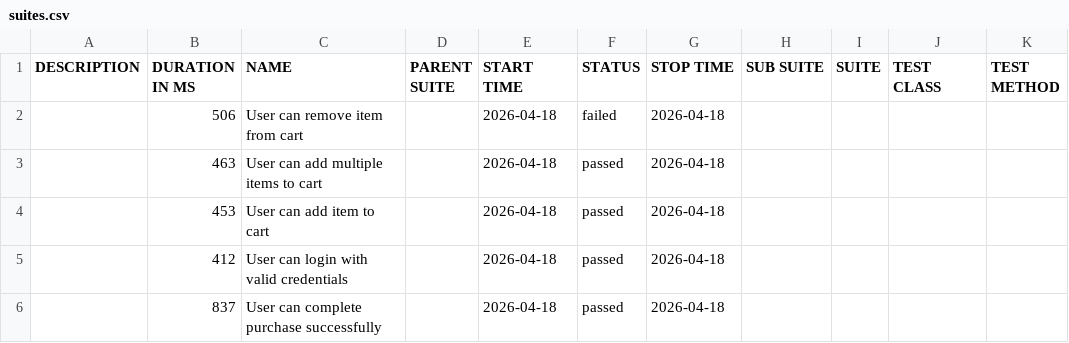
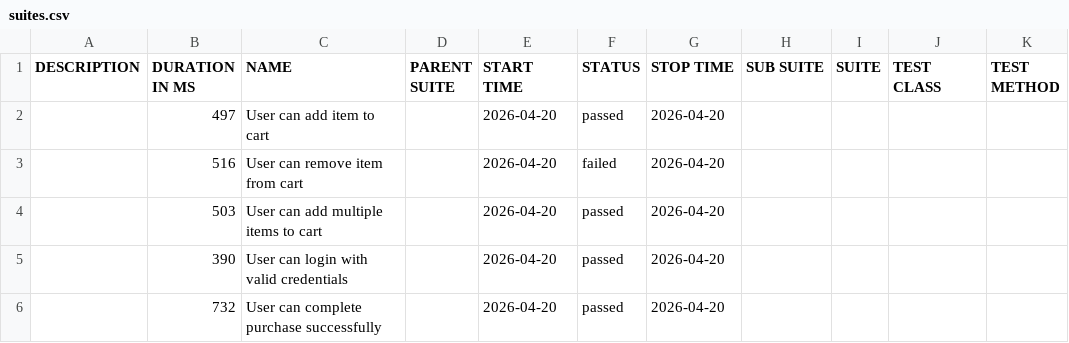
Before and after one commit to AndrewKchn/dotnet-qa-automation-framework, a CSV file: data/suites.csv, drawn as a sheet.

```diff
--- a/data/suites.csv
+++ b/data/suites.csv
@@ -1,6 +1,6 @@
 "DESCRIPTION","DURATION IN MS","NAME","PARENT SUITE","START TIME","STATUS","STOP TIME","SUB SUITE","SUITE","TEST CLASS","TEST METHOD"
-"","506","User can remove item from cart","","2026-04-18","failed","2026-04-18","","","",""
-"","463","User can add multiple items to cart","","2026-04-18","passed","2026-04-18","","","",""
-"","453","User can add item to cart","","2026-04-18","passed","2026-04-18","","","",""
-"","412","User can login with valid credentials","","2026-04-18","passed","2026-04-18","","","",""
-"","837","User can complete purchase successfully","","2026-04-18","passed","2026-04-18","","","",""
+"","497","User can add item to cart","","2026-04-20","passed","2026-04-20","","","",""
+"","516","User can remove item from cart","","2026-04-20","failed","2026-04-20","","","",""
+"","503","User can add multiple items to cart","","2026-04-20","passed","2026-04-20","","","",""
+"","390","User can login with valid credentials","","2026-04-20","passed","2026-04-20","","","",""
+"","732","User can complete purchase successfully","","2026-04-20","passed","2026-04-20","","","",""
```
Also changed, not shown: 36 other files.
